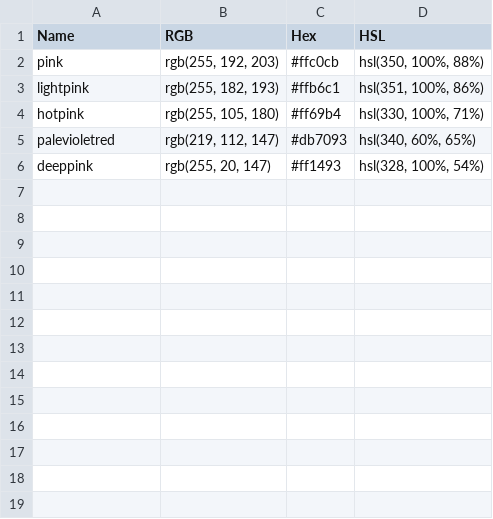
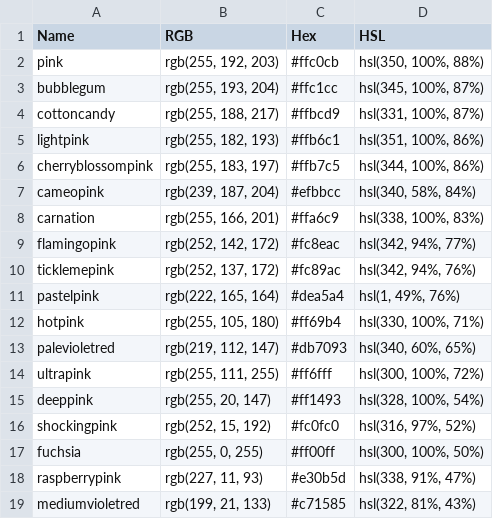
Before and after one commit to jesschwan/Farben3, a CSV file: CSV/pink.csv, drawn as a sheet.

```diff
--- a/CSV/pink.csv
+++ b/CSV/pink.csv
@@ -2,5 +2,18 @@
 pink,"rgb(255, 192, 203)","#ffc0cb","hsl(350, 100%, 88%)"
+bubblegum,"rgb(255, 193, 204)","#ffc1cc","hsl(345, 100%, 87%)"
+cottoncandy,"rgb(255, 188, 217)","#ffbcd9","hsl(331, 100%, 87%)"
 lightpink,"rgb(255, 182, 193)","#ffb6c1","hsl(351, 100%, 86%)"
+cherryblossompink,"rgb(255, 183, 197)","#ffb7c5","hsl(344, 100%, 86%)"
+cameopink,"rgb(239, 187, 204)","#efbbcc","hsl(340, 58%, 84%)"
+carnation,"rgb(255, 166, 201)","#ffa6c9","hsl(338, 100%, 83%)"
+flamingopink,"rgb(252, 142, 172)","#fc8eac","hsl(342, 94%, 77%)"
+ticklemepink,"rgb(252, 137, 172)","#fc89ac","hsl(342, 94%, 76%)"
+pastelpink,"rgb(222, 165, 164)","#dea5a4","hsl(1, 49%, 76%)"
 hotpink,"rgb(255, 105, 180)","#ff69b4","hsl(330, 100%, 71%)"
 palevioletred,"rgb(219, 112, 147)","#db7093","hsl(340, 60%, 65%)"
+ultrapink,"rgb(255, 111, 255)","#ff6fff","hsl(300, 100%, 72%)"
 deeppink,"rgb(255, 20, 147)","#ff1493","hsl(328, 100%, 54%)"
+shockingpink,"rgb(252, 15, 192)","#fc0fc0","hsl(316, 97%, 52%)"
+fuchsia,"rgb(255, 0, 255)","#ff00ff","hsl(300, 100%, 50%)"
+raspberrypink,"rgb(227, 11, 93)","#e30b5d","hsl(338, 91%, 47%)"
+mediumvioletred,"rgb(199, 21, 133)","#c71585","hsl(322, 81%, 43%)"
```
Also changed, not shown: CSV/gray.csv, CSV/green.csv, 6 other files.
